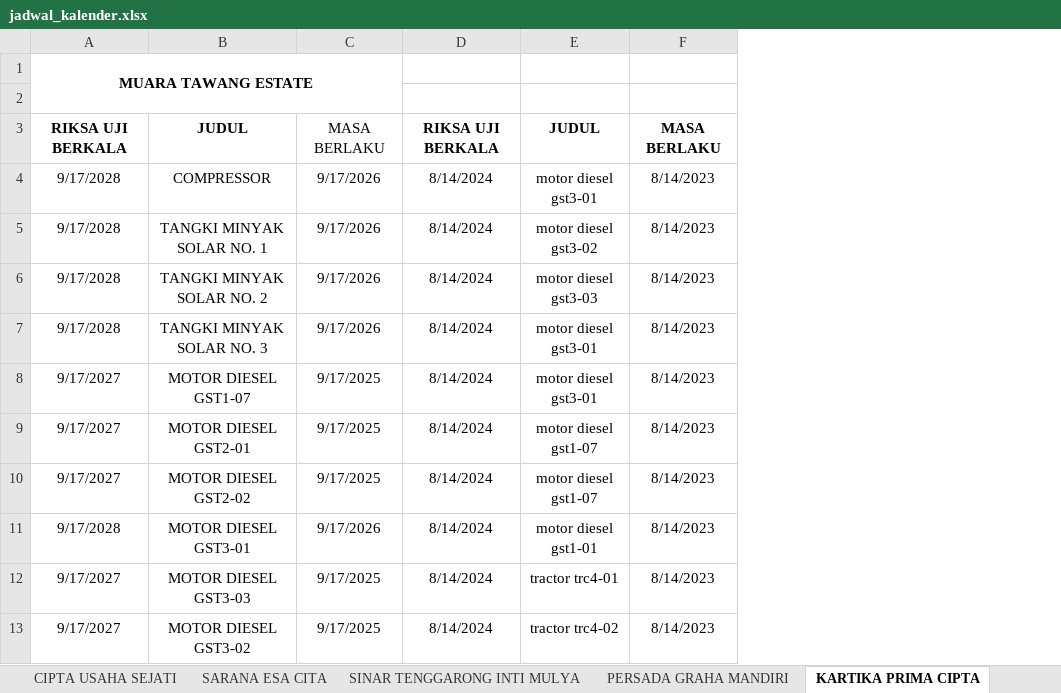
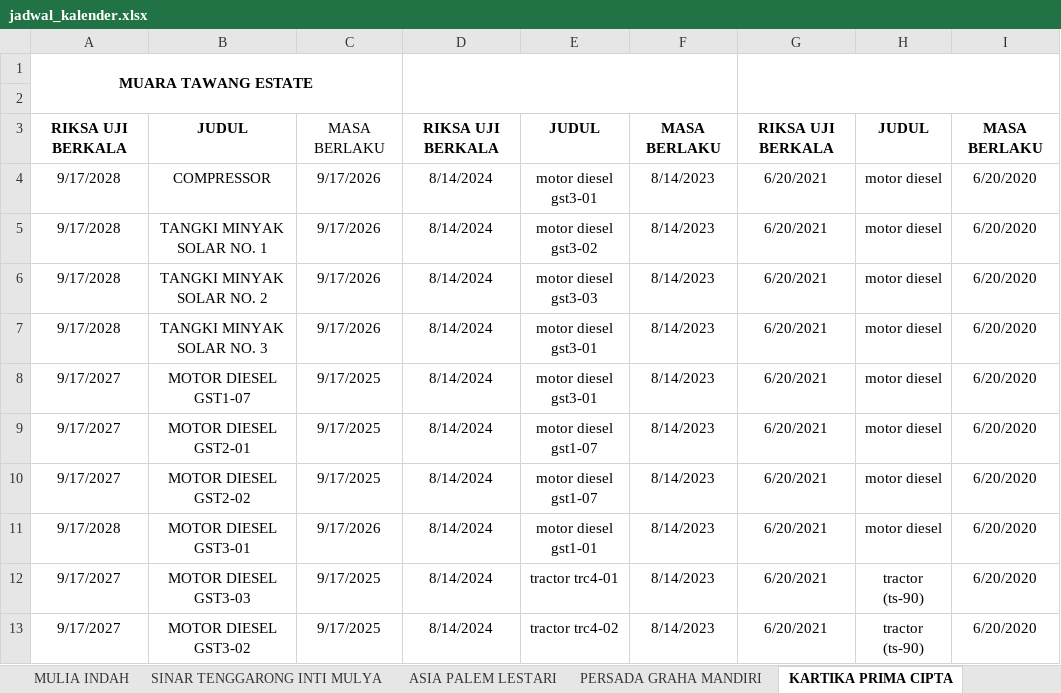
Before and after one commit to cherylazzahra/kalender-kadaluarsa, an Excel workbook: jadwal_kalender.xlsx, sheet KARTIKA PRIMA CIPTA, drawn as a sheet; only a part is shown; values as stored, in another font and other column widths than the file's, no borders; the diff names each change by its address in the sheet, - before the commit and + after, or states it on an @@ line.

```diff
--- a/jadwal_kalender.xlsx (sheet KARTIKA PRIMA CIPTA)
+++ b/jadwal_kalender.xlsx (sheet KARTIKA PRIMA CIPTA)
+sheet tab: MULIA INDAH
+sheet tab: ASIA PALEM LESTARI
+column G, rows 3-13: RIKSA UJI BERKALA | 6/20/2021 | 6/20/2021 | 6/20/2021 | 6/20/2021 | 6/20/2021 | 6/20/2021 | 6/20/2021 | 6/20/2021 | 6/20/2021 | 6/20/2021
+column H, rows 3-13: JUDUL | motor diesel | motor diesel | motor diesel | motor diesel | motor diesel | motor diesel | motor diesel | motor diesel | tractor (ts-90) | tractor (ts-90)
+column I, rows 3-13: MASA BERLAKU | 6/20/2020 | 6/20/2020 | 6/20/2020 | 6/20/2020 | 6/20/2020 | 6/20/2020 | 6/20/2020 | 6/20/2020 | 6/20/2020 | 6/20/2020
+D1:F2 merged
```
Also changed, not shown: sheet HARAPAN SAWIT LESTARI, sheet INDO SAWIT KEKAL, sheet AYU SAWIT LESTARI, sheet PARAMITRA INTERNUSA PRATAMA, sheet SARANA ESA CITA, sheet POLIPLANT SEJAHTERA, 4 more sheets, other sheet tabs.
